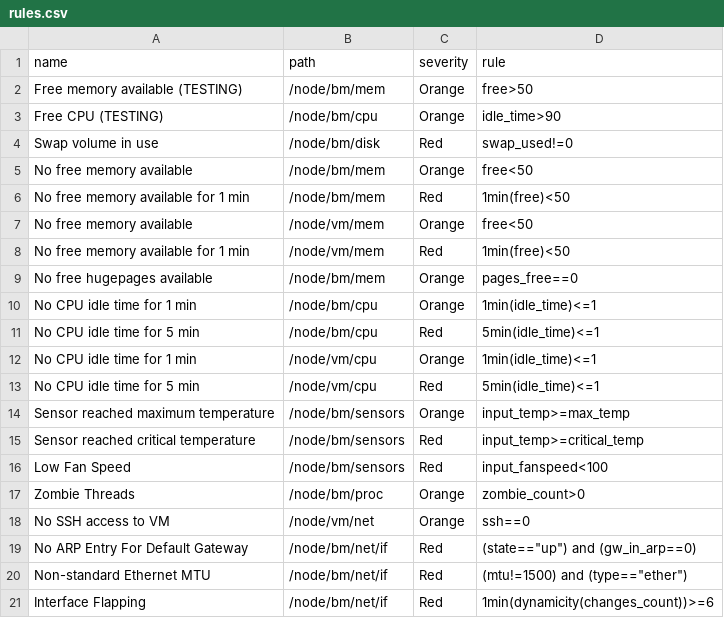
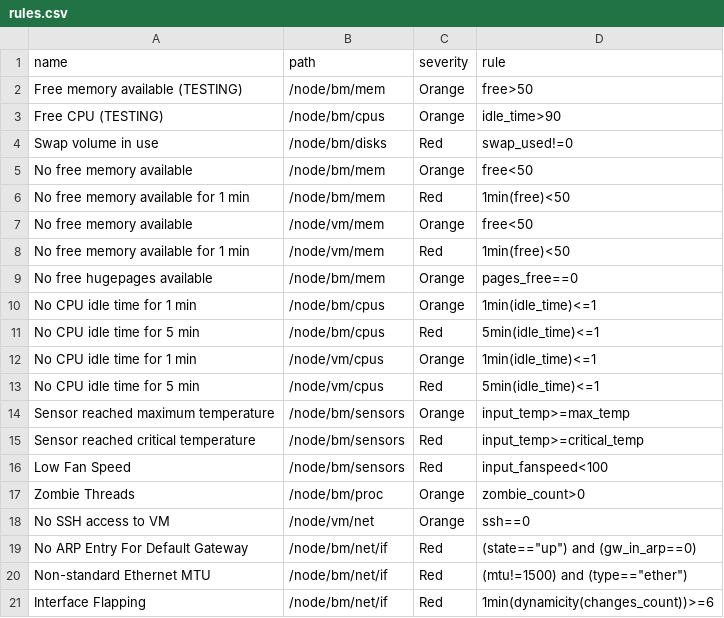
Before and after one commit to Advanced-Observability/dxagent, a CSV file: res/rules.csv, drawn as a sheet.

```diff
--- a/res/rules.csv
+++ b/res/rules.csv
@@ -2,4 +2,4 @@ name,path,severity,rule,
 "Free memory available (TESTING)",/node/bm/mem,Orange,free>50
-"Free CPU (TESTING)",/node/bm/cpu,Orange,idle_time>90
-"Swap volume in use",/node/bm/disk,Red,swap_used!=0
+"Free CPU (TESTING)",/node/bm/cpus,Orange,idle_time>90
+"Swap volume in use",/node/bm/disks,Red,swap_used!=0
 "No free memory available",/node/bm/mem,Orange,free<50
@@ -9,6 +9,6 @@ name,path,severity,rule,
 "No free hugepages available",/node/bm/mem,Orange,pages_free==0
-"No CPU idle time for 1 min",/node/bm/cpu,Orange,1min(idle_time)<=1
-"No CPU idle time for 5 min",/node/bm/cpu,Red,5min(idle_time)<=1
-"No CPU idle time for 1 min",/node/vm/cpu,Orange,1min(idle_time)<=1
-"No CPU idle time for 5 min",/node/vm/cpu,Red,5min(idle_time)<=1
+"No CPU idle time for 1 min",/node/bm/cpus,Orange,1min(idle_time)<=1
+"No CPU idle time for 5 min",/node/bm/cpus,Red,5min(idle_time)<=1
+"No CPU idle time for 1 min",/node/vm/cpus,Orange,1min(idle_time)<=1
+"No CPU idle time for 5 min",/node/vm/cpus,Red,5min(idle_time)<=1
 "Sensor reached maximum temperature",/node/bm/sensors,Orange,input_temp>=max_temp
```
Also changed, not shown: res/metrics.csv, 5 other files.
